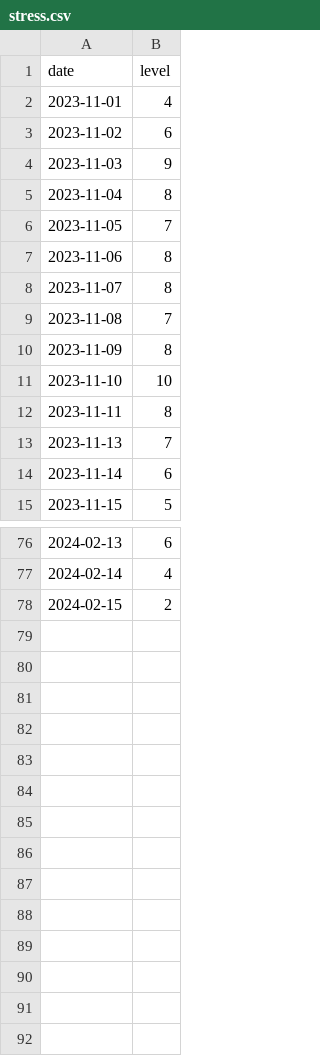
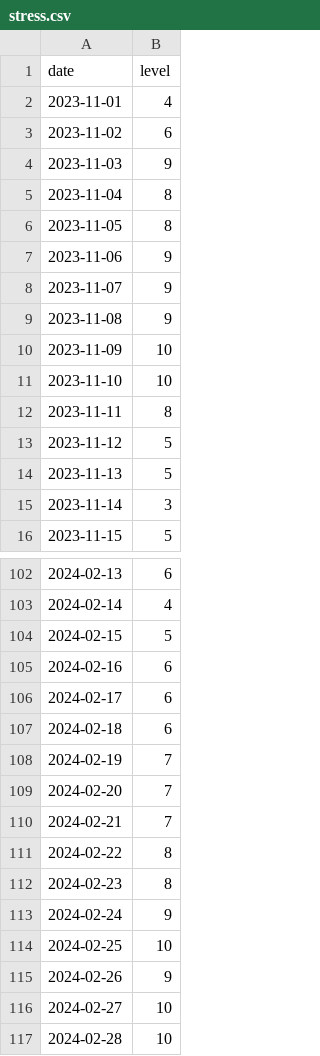
Before and after one commit to MinnieWY/Android-Health-Tracker-Machine-Learning, a CSV file: input/stress.csv, drawn as a sheet; only a part is shown, gaps mark what is left out; the diff covers the shown part only.

```diff
--- a/input/stress.csv
+++ b/input/stress.csv
@@ -5,11 +5,12 @@ date,level
 2023-11-04,8
-2023-11-05,7
-2023-11-06,8
-2023-11-07,8
-2023-11-08,7
-2023-11-09,8
+2023-11-05,8
+2023-11-06,9
+2023-11-07,9
+2023-11-08,9
+2023-11-09,10
 2023-11-10,10
 2023-11-11,8
-2023-11-13,7
-2023-11-14,6
+2023-11-12,5
+2023-11-13,5
+2023-11-14,3
 2023-11-15,5
@@ -77,2 +103,15 @@ date,level
 2024-02-14,4
-2024-02-15,2
+2024-02-15,5
+2024-02-16,6
+2024-02-17,6
+2024-02-18,6
+2024-02-19,7
+2024-02-20,7
+2024-02-21,7
+2024-02-22,8
+2024-02-23,8
+2024-02-24,9
+2024-02-25,10
+2024-02-26,9
+2024-02-27,10
+2024-02-28,10
```
Also changed, not shown: 25 added rows and 6 edited cells elsewhere in this file, input/breathing.csv, input/steps.csv, 11 other files.
